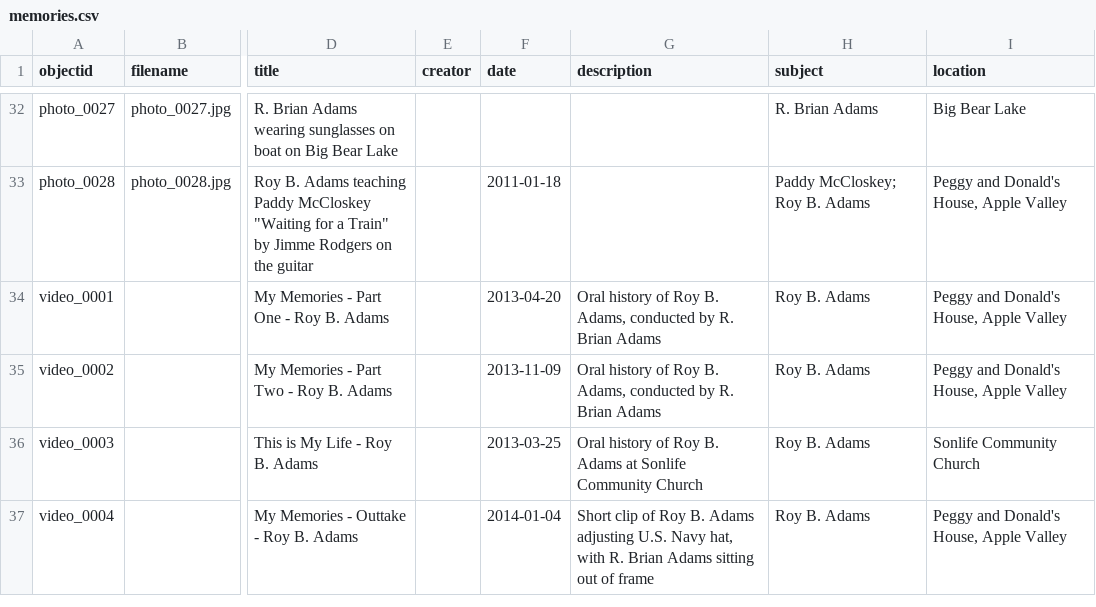
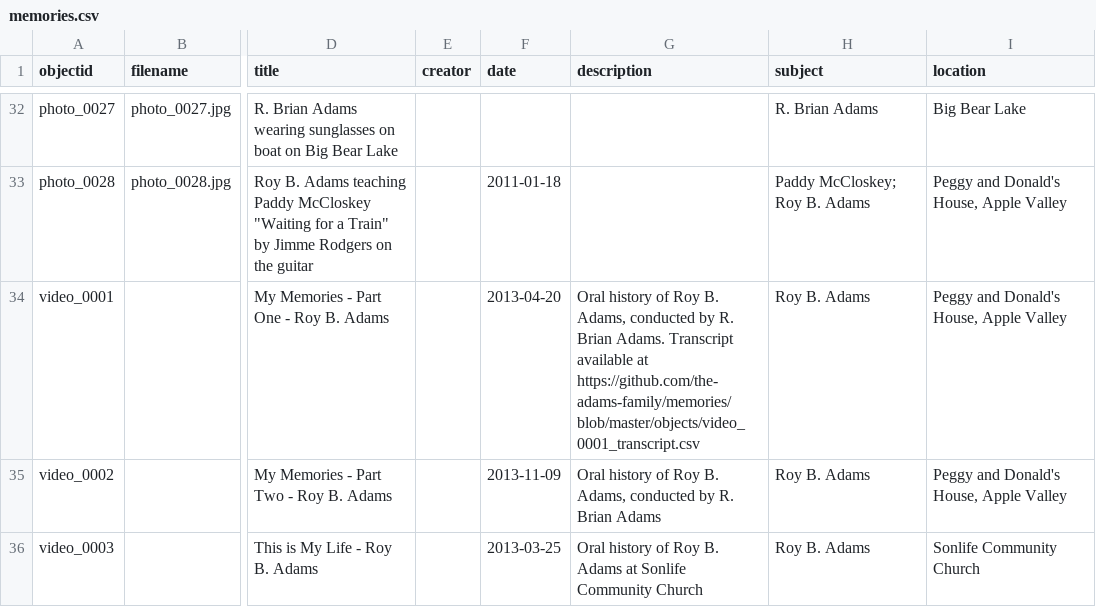
Before and after one commit to the-adams-family/memories, a CSV file: _data/memories.csv, drawn as a sheet; only a part is shown, gaps mark what is left out; the shorter side is filled out with more unchanged rows; the diff names each change by its address in the sheet, - before the commit and + after, or states it on an @@ line.

Commit message:
Update memories.csv

```diff
--- a/_data/memories.csv
+++ b/_data/memories.csv
-G34 (description): …R. Brian Adams
+G34 (description): …R. Brian Adams. Transcript available at https://github.com/the-adams-family/memories/blob/master/objects/video_0001_transcript.csv
```
